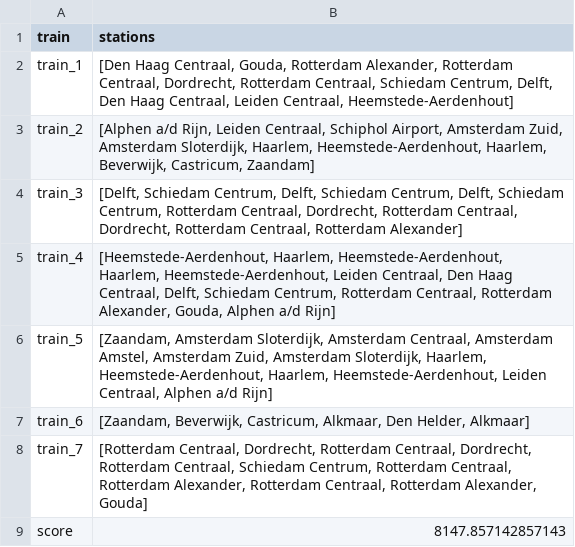
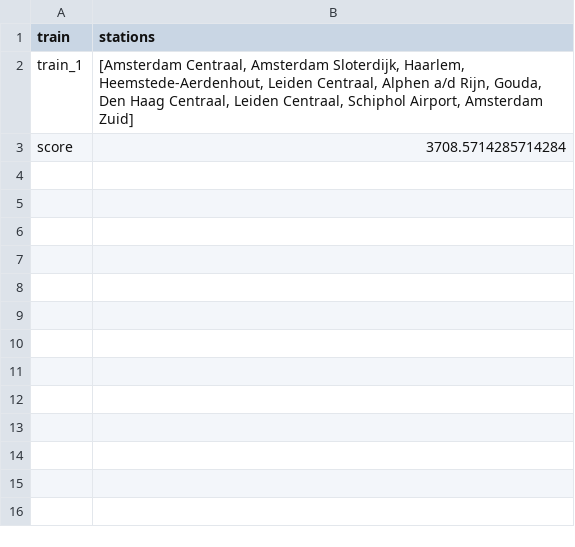
Before and after one commit to Sverremans/spoorschavuiten, a CSV file: spoorschavuiten/data/output.csv, drawn as a sheet.

Commit message:
Fout gevonden, maar ook zwarte magie

```diff
--- a/spoorschavuiten/data/output.csv
+++ b/spoorschavuiten/data/output.csv
@@ -1,9 +1,3 @@
 train,stations
-train_1,"[Den Haag Centraal, Gouda, Rotterdam Alexander, Rotterdam Centraal, Dordrecht, Rotterdam Centraal, Schiedam Centrum, Delft, Den Haag Centraal, Leiden Centraal, Heemstede-Aerdenhout]"
-train_2,"[Alphen a/d Rijn, Leiden Centraal, Schiphol Airport, Amsterdam Zuid, Amsterdam Sloterdijk, Haarlem, Heemstede-Aerdenhout, Haarlem, Beverwijk, Castricum, Zaandam]"
-train_3,"[Delft, Schiedam Centrum, Delft, Schiedam Centrum, Delft, Schiedam Centrum, Rotterdam Centraal, Dordrecht, Rotterdam Centraal, Dordrecht, Rotterdam Centraal, Rotterdam Alexander]"
-train_4,"[Heemstede-Aerdenhout, Haarlem, Heemstede-Aerdenhout, Haarlem, Heemstede-Aerdenhout, Leiden Centraal, Den Haag Centraal, Delft, Schiedam Centrum, Rotterdam Centraal, Rotterdam Alexander, Gouda, Alphen a/d Rijn]"
-train_5,"[Zaandam, Amsterdam Sloterdijk, Amsterdam Centraal, Amsterdam Amstel, Amsterdam Zuid, Amsterdam Sloterdijk, Haarlem, Heemstede-Aerdenhout, Haarlem, Heemstede-Aerdenhout, Leiden Centraal, Alphen a/d Rijn]"
-train_6,"[Zaandam, Beverwijk, Castricum, Alkmaar, Den Helder, Alkmaar]"
-train_7,"[Rotterdam Centraal, Dordrecht, Rotterdam Centraal, Dordrecht, Rotterdam Centraal, Schiedam Centrum, Rotterdam Centraal, Rotterdam Alexander, Rotterdam Centraal, Rotterdam Alexander, Gouda]"
-score,8147.857142857143
+train_1,"[Amsterdam Centraal, Amsterdam Sloterdijk, Haarlem, Heemstede-Aerdenhout, Leiden Centraal, Alphen a/d Rijn, Gouda, Den Haag Centraal, Leiden Centraal, Schiphol Airport, Amsterdam Zuid]"
+score,3708.5714285714284
```
